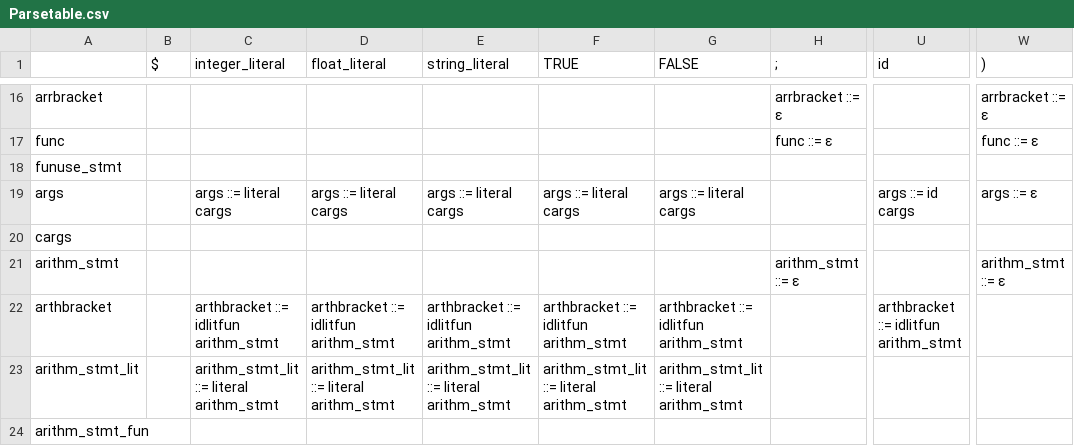
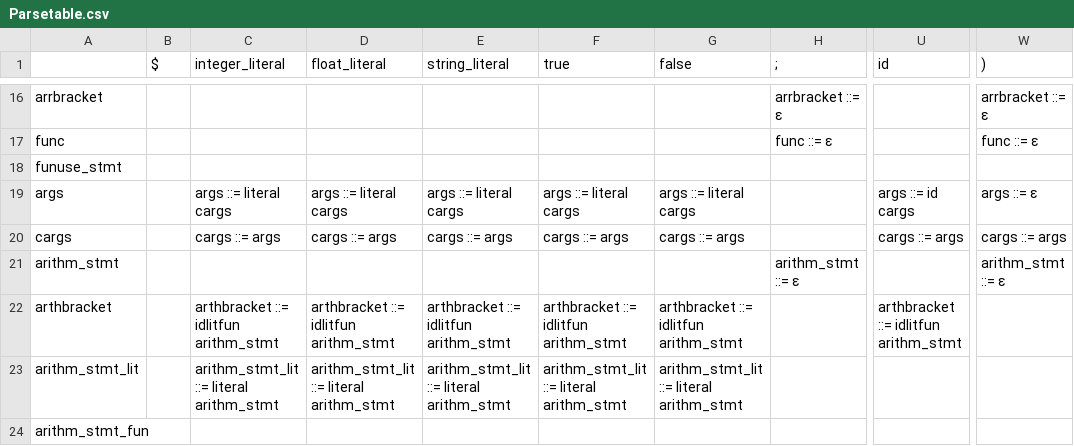
Before and after one commit to Sairaju-Dantuluri/Parser, a CSV file: Parsetable.csv, drawn as a sheet; only a part is shown, gaps mark what is left out; the diff names each change by its address in the sheet, - before the commit and + after, or states it on an @@ line.

```diff
--- a/Parsetable.csv
+++ b/Parsetable.csv
-F1: TRUE
+F1: true
-G1: FALSE
+G1: false
-C20 (integer_literal): (empty)
+C20 (integer_literal): cargs ::= args
-D20 (float_literal): (empty)
+D20 (float_literal): cargs ::= args
-E20 (string_literal): (empty)
+E20 (string_literal): cargs ::= args
-F20 (true): (empty)
+F20 (true): cargs ::= args
-G20 (false): (empty)
+G20 (false): cargs ::= args
-U20 (id): (empty)
+U20 (id): cargs ::= args
-W20 ()): (empty)
+W20 ()): cargs ::= args
```
Also changed, not shown: 3 other files.
